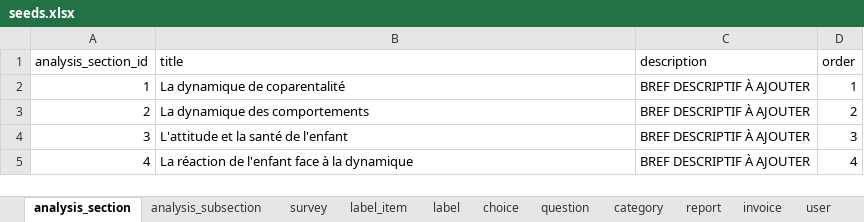
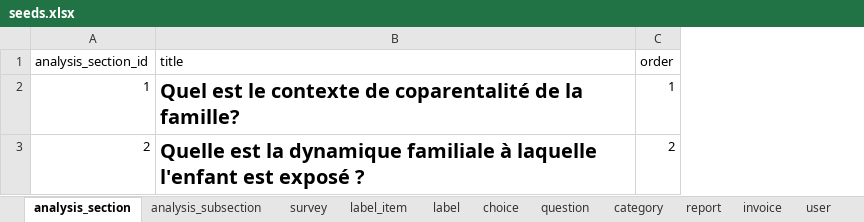
Before and after one commit to je-bert/e-barometre, an Excel workbook: flask-app/seeds.xlsx, sheet analysis_section, drawn as a sheet; values as stored, in another font and other column widths than the file's, no borders; table styles not drawn; the diff names each change by its address in the sheet, - before the commit and + after, or states it on an @@ line.

```diff
--- a/flask-app/seeds.xlsx (sheet analysis_section)
+++ b/flask-app/seeds.xlsx (sheet analysis_section)
-column C (description), rows 2-3: BREF DESCRIPTIF À AJOUTER | BREF DESCRIPTIF À AJOUTER
-B2 (title): La dynamique de coparentalité
+B2 (title): Quel est le contexte de coparentalité de la famille?
-B2:B3 bold: off
+B2:B3 bold: on, text size: larger
-B3 (title): La dynamique des comportements
+B3 (title): Quelle est la dynamique familiale à laquelle l'enfant est exposé ?
-row 4: 3 | L'attitude et la santé de l'enfant | BREF DESCRIPTIF À AJOUTER | 3
-row 5: 4 | La réaction de l'enfant face à la dynamique | BREF DESCRIPTIF À AJOUTER | 4
```
Also changed, not shown: sheet answer, sheet analysis_subsection, sheet invoice, sheet user, sheet question, sheet choice, 2 more sheets, other sheet tabs, 11 other files.
